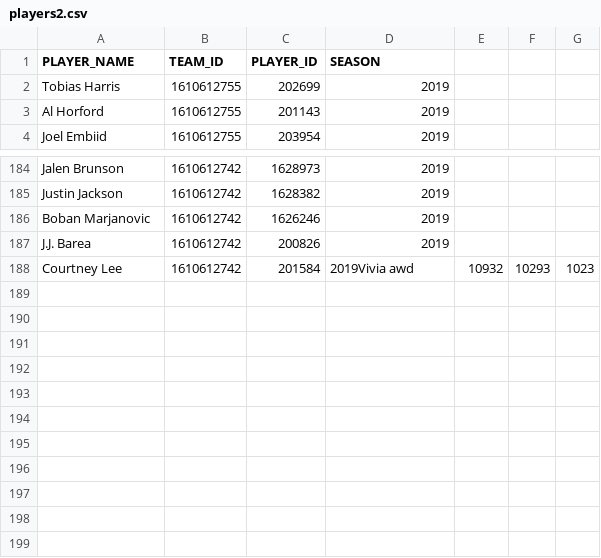
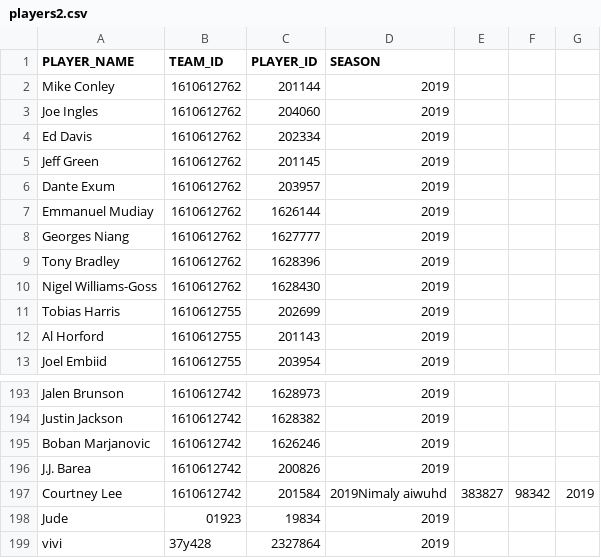
Before and after one commit to viviane9533/CS180Project, a CSV file: players2.csv, drawn as a sheet; only a part is shown, gaps mark what is left out.

```diff
--- a/players2.csv
+++ b/players2.csv
@@ -1,2 +1,11 @@
 PLAYER_NAME,TEAM_ID,PLAYER_ID,SEASON
+Mike Conley,1610612762,201144,2019
+Joe Ingles,1610612762,204060,2019
+Ed Davis,1610612762,202334,2019
+Jeff Green,1610612762,201145,2019
+Dante Exum,1610612762,203957,2019
+Emmanuel Mudiay,1610612762,1626144,2019
+Georges Niang,1610612762,1627777,2019
+Tony Bradley,1610612762,1628396,2019
+Nigel Williams-Goss,1610612762,1628430,2019
 Tobias Harris,1610612755,202699,2019
@@ -187,2 +196,4 @@ Boban Marjanovic,1610612742,1626246,2019
 J.J. Barea,1610612742,200826,2019
-Courtney Lee,1610612742,201584,2019Vivia awd,10932,10293,1023
+Courtney Lee,1610612742,201584,2019Nimaly aiwuhd,383827,98342,2019
+Jude,01923,19834,2019
+vivi,37y428,2327864,2019
```
Also changed, not shown: 2 other files.
